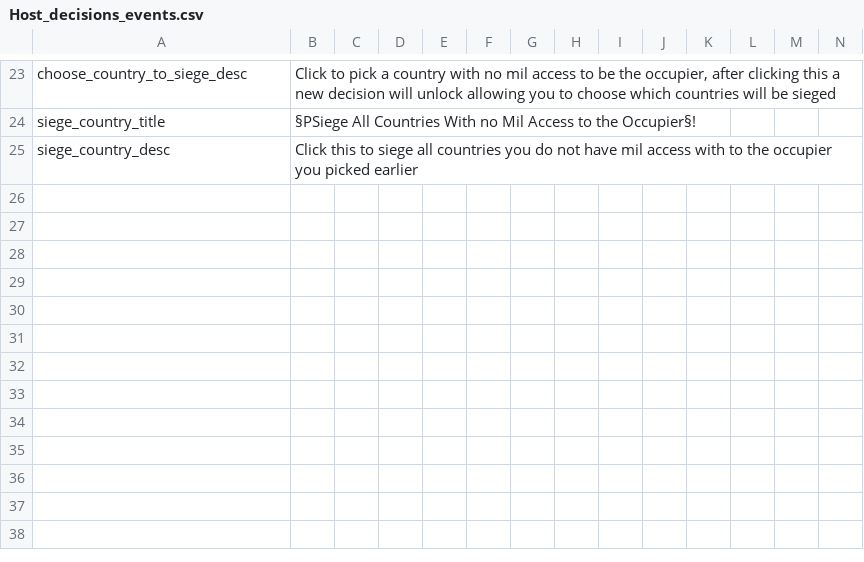
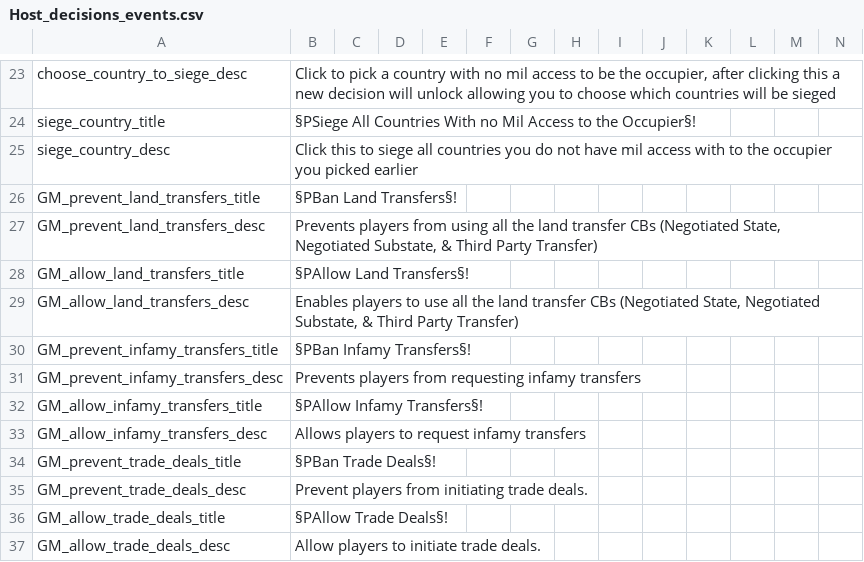
Before and after one commit to GeneralTownes/Historical_MP_Series_Vic2, a CSV file: HMPS/localisation/Host_decisions_events.csv, drawn as a sheet; only a part is shown, gaps mark what is left out.

Commit message:
Explanations, EGY Lit
- More explanations added to mechanics
- EGY & KOR literacy increased to ~6
- GM decisions to prevent / allow land transfers, infamy transfers, and trade deals

```diff
--- a/HMPS/localisation/Host_decisions_events.csv
+++ b/HMPS/localisation/Host_decisions_events.csv
@@ -25 +25,13 @@ siege_country_title;§PSiege All Countries With no Mil Access to the Occupier§!
 siege_country_desc;Click this to siege all countries you do not have mil access with to the occupier you picked earlier;;;;;;;;;;;;;
+GM_prevent_land_transfers_title;§PBan Land Transfers§!;;;;;;;;;;;;;
+GM_prevent_land_transfers_desc;Prevents players from using all the land transfer CBs (Negotiated State, Negotiated Substate, & Third Party Transfer);;;;;;;;;;;;;
+GM_allow_land_transfers_title;§PAllow Land Transfers§!;;;;;;;;;;;;;
+GM_allow_land_transfers_desc;Enables players to use all the land transfer CBs (Negotiated State, Negotiated Substate, & Third Party Transfer);;;;;;;;;;;;;
+GM_prevent_infamy_transfers_title;§PBan Infamy Transfers§!;;;;;;;;;;;;;
+GM_prevent_infamy_transfers_desc;Prevents players from requesting infamy transfers;;;;;;;;;;;;;
+GM_allow_infamy_transfers_title;§PAllow Infamy Transfers§!;;;;;;;;;;;;;
+GM_allow_infamy_transfers_desc;Allows players to request infamy transfers;;;;;;;;;;;;;
+GM_prevent_trade_deals_title;§PBan Trade Deals§!;;;;;;;;;;;;;
+GM_prevent_trade_deals_desc;Prevent players from initiating trade deals.;;;;;;;;;;;;;
+GM_allow_trade_deals_title;§PAllow Trade Deals§!;;;;;;;;;;;;;
+GM_allow_trade_deals_desc;Allow players to initiate trade deals.;;;;;;;;;;;;;
```
Also changed, not shown: HMPS/localisation/00000_HT_MISC.csv, HMPS/localisation/0000_mine.csv, 11 other files.
